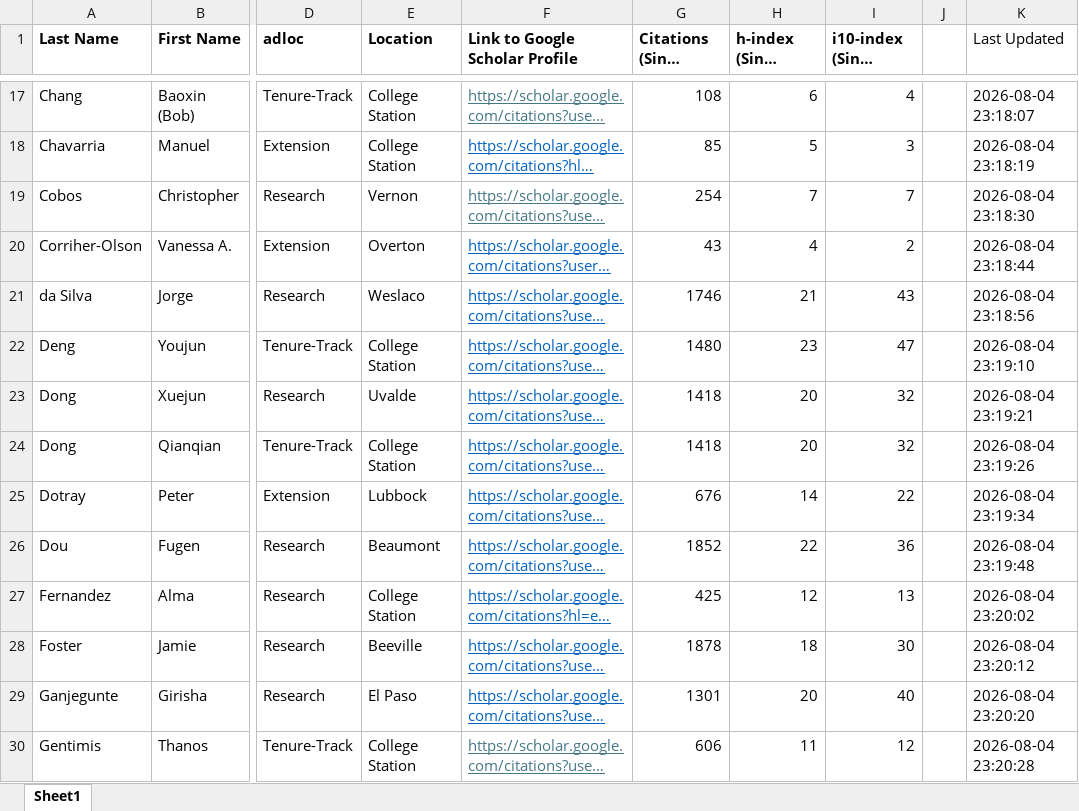
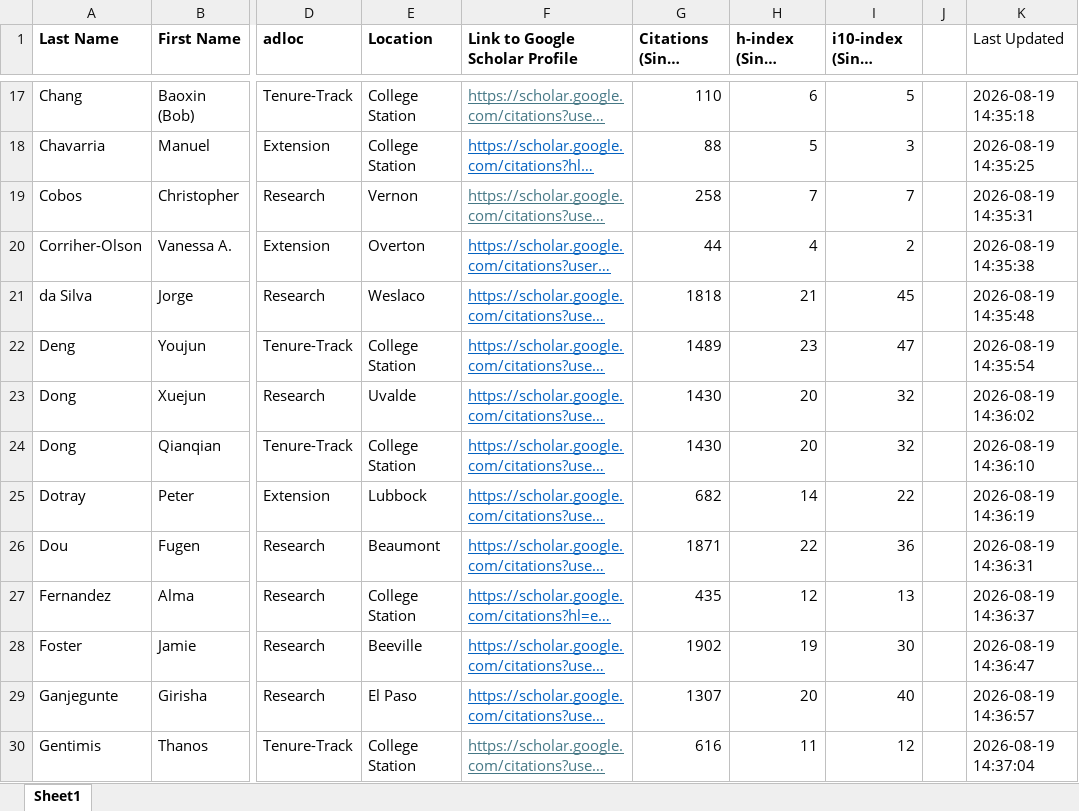
Before and after one commit to srivarenya01/SCSC_GSCHOLAR_SCRAPE, an Excel workbook: New Google Scholar List.xlsx, sheet Sheet1, drawn as a sheet; only a part is shown, gaps mark what is left out; long unchanged cells end in …; values as stored, in another font and other column widths than the file's, no borders; the diff covers the shown part only; the diff names each change by its address in the sheet, - before the commit and + after, or states it on an @@ line.

```diff
--- a/New Google Scholar List.xlsx (sheet Sheet1)
+++ b/New Google Scholar List.xlsx (sheet Sheet1)
-G17 (Citations (Since 2021)): 108
+G17 (Citations (Since 2021)): 110
-I17 (i10-index (Since 2021)): 4
+I17 (i10-index (Since 2021)): 5
-K17 (Last Updated): 2026-08-04 23:18:07
+K17 (Last Updated): 2026-08-19 14:35:18
-G18 (Citations (Since 2021)): 85
+G18 (Citations (Since 2021)): 88
-K18 (Last Updated): 2026-08-04 23:18:19
+K18 (Last Updated): 2026-08-19 14:35:25
-G19 (Citations (Since 2021)): 254
+G19 (Citations (Since 2021)): 258
-K19 (Last Updated): 2026-08-04 23:18:30
+K19 (Last Updated): 2026-08-19 14:35:31
-G20 (Citations (Since 2021)): 43
+G20 (Citations (Since 2021)): 44
-K20 (Last Updated): 2026-08-04 23:18:44
+K20 (Last Updated): 2026-08-19 14:35:38
-G21 (Citations (Since 2021)): 1746
+G21 (Citations (Since 2021)): 1818
-I21 (i10-index (Since 2021)): 43
+I21 (i10-index (Since 2021)): 45
-K21 (Last Updated): 2026-08-04 23:18:56
+K21 (Last Updated): 2026-08-19 14:35:48
-G22 (Citations (Since 2021)): 1480
+G22 (Citations (Since 2021)): 1489
-K22 (Last Updated): 2026-08-04 23:19:10
+K22 (Last Updated): 2026-08-19 14:35:54
-G23:G24 (Citations (Since 2021)): 1418
+G23:G24 (Citations (Since 2021)): 1430
-K23 (Last Updated): 2026-08-04 23:19:21
+K23 (Last Updated): 2026-08-19 14:36:02
-K24 (Last Updated): 2026-08-04 23:19:26
+K24 (Last Updated): 2026-08-19 14:36:10
-G25 (Citations (Since 2021)): 676
+G25 (Citations (Since 2021)): 682
-K25 (Last Updated): 2026-08-04 23:19:34
+K25 (Last Updated): 2026-08-19 14:36:19
-G26 (Citations (Since 2021)): 1852
+G26 (Citations (Since 2021)): 1871
-K26 (Last Updated): 2026-08-04 23:19:48
+K26 (Last Updated): 2026-08-19 14:36:31
-G27 (Citations (Since 2021)): 425
+G27 (Citations (Since 2021)): 435
-K27 (Last Updated): 2026-08-04 23:20:02
+K27 (Last Updated): 2026-08-19 14:36:37
-G28 (Citations (Since 2021)): 1878
+G28 (Citations (Since 2021)): 1902
-H28 (h-index (Since 2021)): 18
+H28 (h-index (Since 2021)): 19
-K28 (Last Updated): 2026-08-04 23:20:12
+K28 (Last Updated): 2026-08-19 14:36:47
-G29 (Citations (Since 2021)): 1301
+G29 (Citations (Since 2021)): 1307
-K29 (Last Updated): 2026-08-04 23:20:20
+K29 (Last Updated): 2026-08-19 14:36:57
-G30 (Citations (Since 2021)): 606
+G30 (Citations (Since 2021)): 616
-K30 (Last Updated): 2026-08-04 23:20:28
+K30 (Last Updated): 2026-08-19 14:37:04
```
Also changed, not shown: 163 edited cells elsewhere in this sheet.
